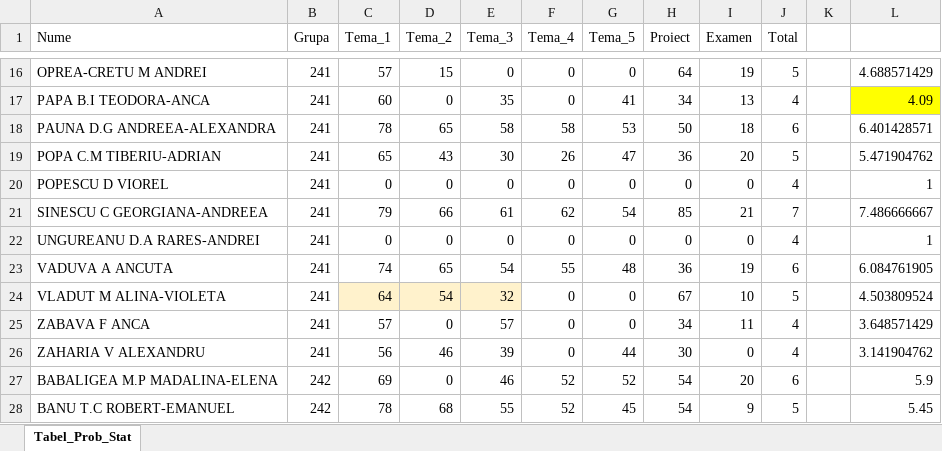
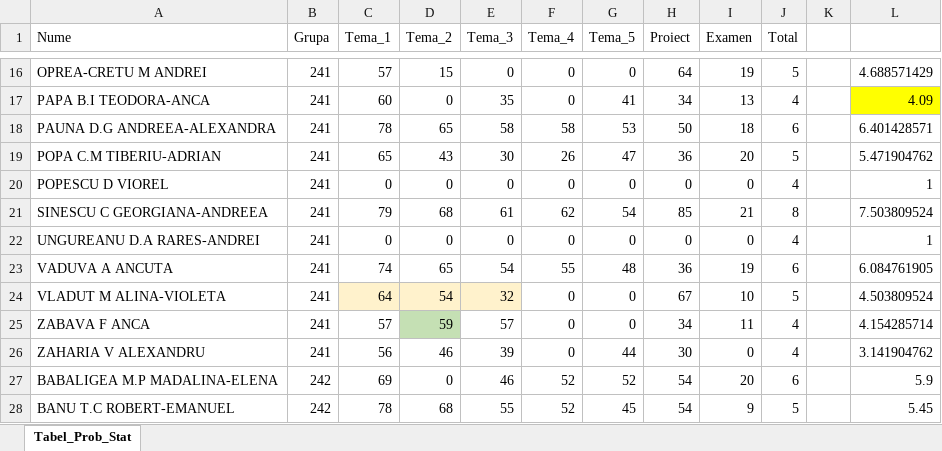
Before and after one commit to AlexAmarioarei/AlexAmarioarei.github.io, an Excel workbook: Teaching/2017-2018/PS web page/results/Tabel_Prob_Stat_c.xlsx, sheet Tabel_Prob_Stat, drawn as a sheet; only a part is shown, gaps mark what is left out; values as stored, in another font and other column widths than the file's, no borders; charts and pictures and conditional formats not drawn; the diff names each change by its address in the sheet, - before the commit and + after, or states it on an @@ line.

Commit message:
Updated results PS

```diff
--- a/Teaching/2017-2018/PS web page/results/Tabel_Prob_Stat_c.xlsx (sheet Tabel_Prob_Stat)
+++ b/Teaching/2017-2018/PS web page/results/Tabel_Prob_Stat_c.xlsx (sheet Tabel_Prob_Stat)
-D21 (Tema_2): 66
+D21 (Tema_2): 68
-J21 (Total): 7
+J21 (Total): 8
-L21: 7.486666667
+L21: 7.503809524
-D25 (Tema_2): 0
+D25 (Tema_2): 59
-D25 fill: none
+D25 fill: #C5E0B4
-L25: 3.648571429
+L25: 4.154285714
```
Also changed, not shown: 3 other files.
